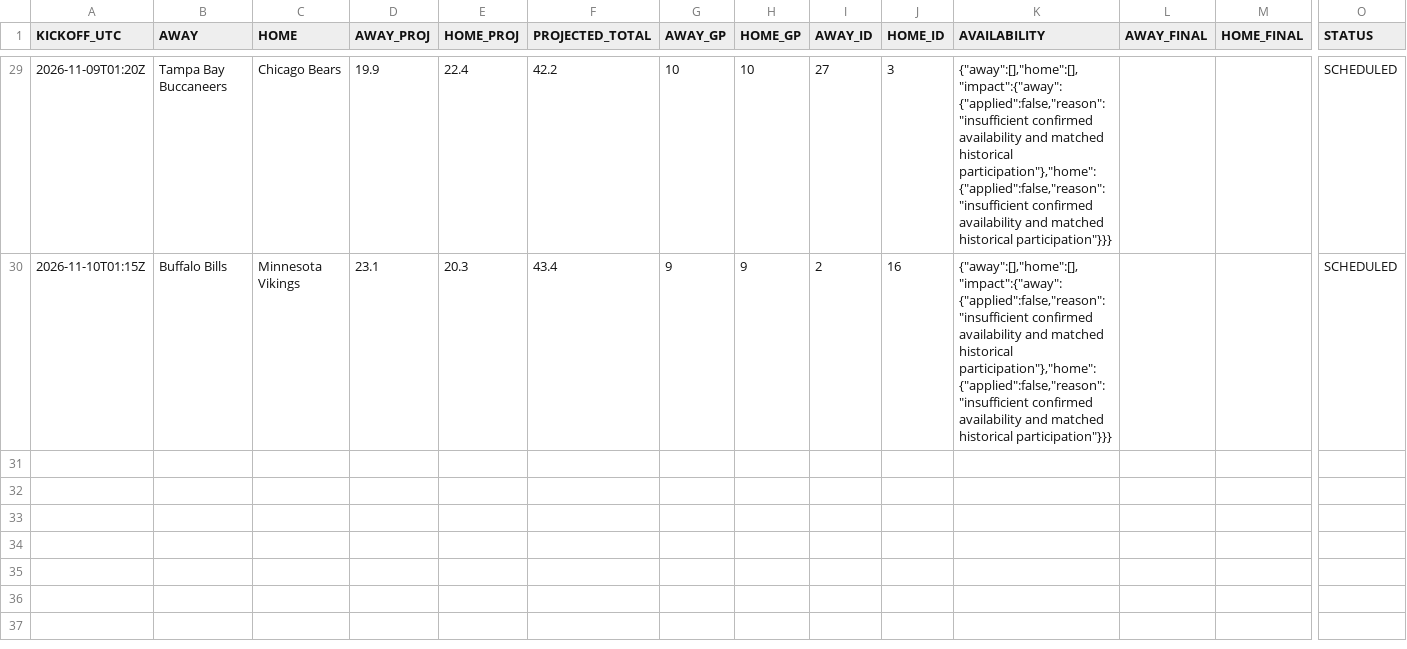
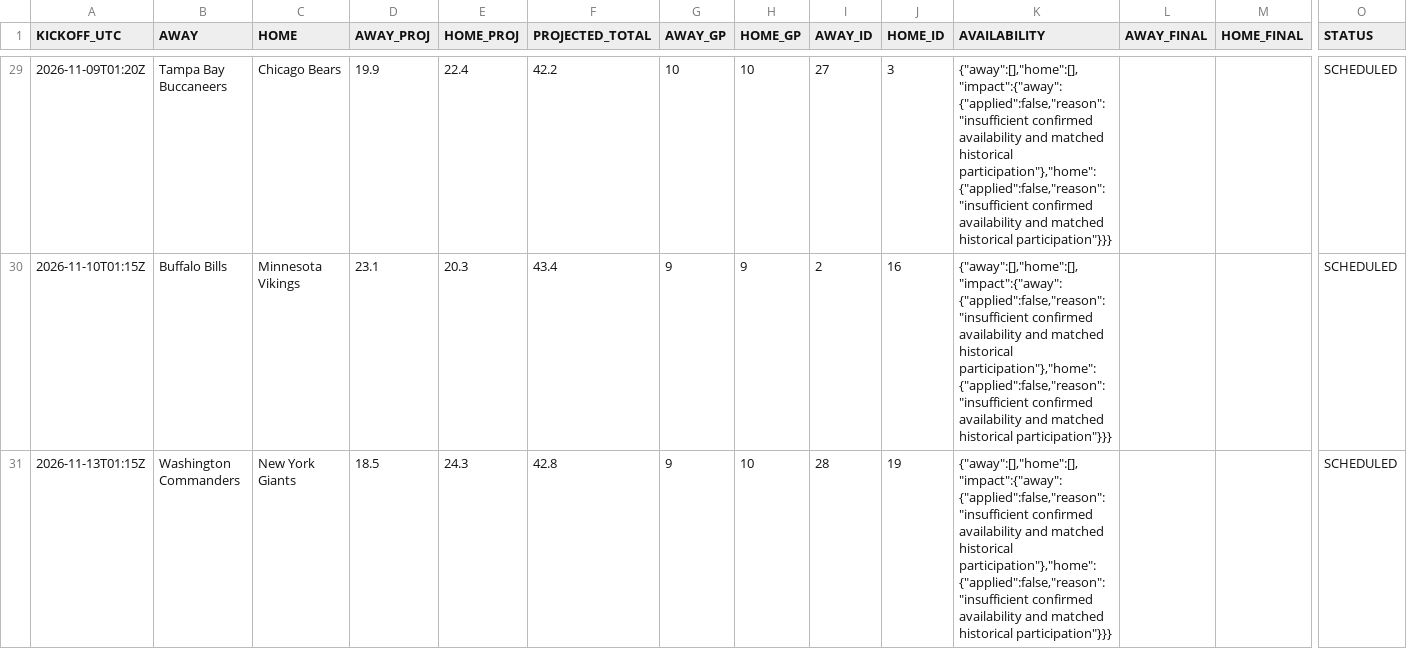
Before and after one commit to OnTilt829/PropPlus, a CSV file: data/nfl_game_scores.csv, drawn as a sheet; only a part is shown, gaps mark what is left out; rows hold the shown columns only; the diff names each change by its address in the sheet, - before the commit and + after, or states it on an @@ line.

```diff
--- a/data/nfl_game_scores.csv
+++ b/data/nfl_game_scores.csv
+row 31: 2026-11-13T01:15Z | Washington Commanders | New York Giants | 18.5 | 24.3 | 42.8 | 9 | 10 | 28 | 19 | {"away":[],"home":[],"impact":{"away":{"applied":false,"reason":"insufficient confirmed availability and matched historical participation"},"home":{"applied":false,"reason":"insufficient confirmed availability and matched historical participation"}}} |  |  | SCHEDULED
```
Also changed, not shown: data/nba_game_scores.csv, 4 other files.
